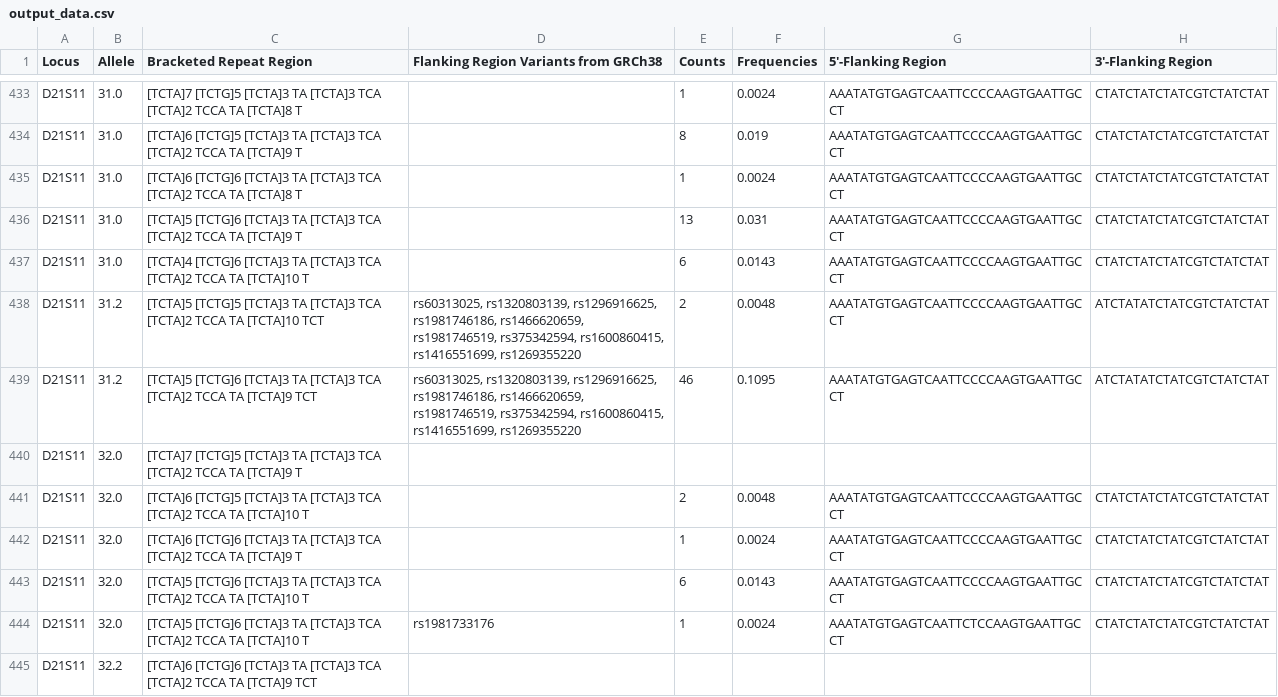
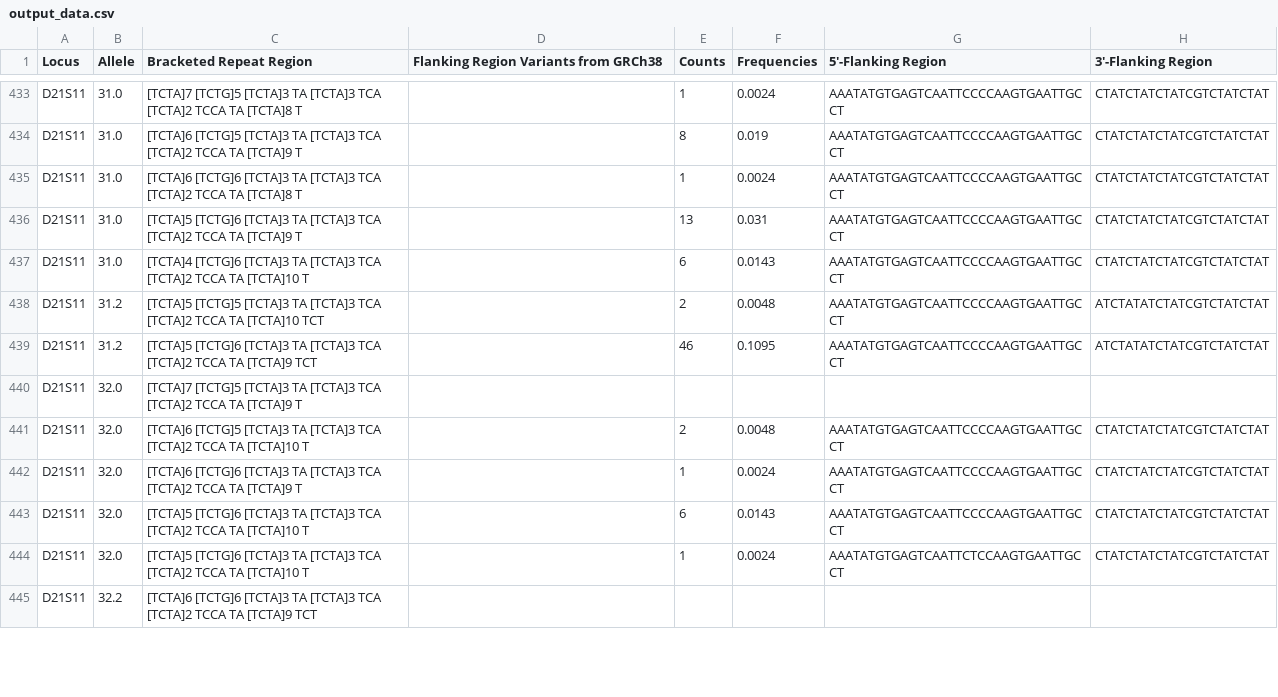
Before and after one commit to Lujza44/bakalarka, a CSV file: data/output_data.csv, drawn as a sheet; only a part is shown, gaps mark what is left out; the diff covers the shown part only.

```diff
--- a/data/output_data.csv
+++ b/data/output_data.csv
@@ -437,4 +437,4 @@ D21S11,31.0,[TCTA]5 [TCTG]6 [TCTA]3 TA [TCTA]3 TCA [TCTA]2 TCCA TA [TCTA]9 T,,13
 D21S11,31.0,[TCTA]4 [TCTG]6 [TCTA]3 TA [TCTA]3 TCA [TCTA]2 TCCA TA [TCTA]10 T,,6,0.0143,AAATATGTGAGTCAATTCCCCAAGTGAATTGCCT,CTATCTATCTATCGTCTATCTAT
-D21S11,31.2,[TCTA]5 [TCTG]5 [TCTA]3 TA [TCTA]3 TCA [TCTA]2 TCCA TA [TCTA]10 TCT,"rs60313025, rs1320803139, rs1296916625, rs1981746186, rs1466620659, rs1981746519, rs375342594, rs1600860415, rs1416551699, rs1269355220",2,0.0048,AAATATGTGAGTCAATTCCCCAAGTGAATTGCCT,ATCTATATCTATCGTCTATCTAT
-D21S11,31.2,[TCTA]5 [TCTG]6 [TCTA]3 TA [TCTA]3 TCA [TCTA]2 TCCA TA [TCTA]9 TCT,"rs60313025, rs1320803139, rs1296916625, rs1981746186, rs1466620659, rs1981746519, rs375342594, rs1600860415, rs1416551699, rs1269355220",46,0.1095,AAATATGTGAGTCAATTCCCCAAGTGAATTGCCT,ATCTATATCTATCGTCTATCTAT
+D21S11,31.2,[TCTA]5 [TCTG]5 [TCTA]3 TA [TCTA]3 TCA [TCTA]2 TCCA TA [TCTA]10 TCT,,2,0.0048,AAATATGTGAGTCAATTCCCCAAGTGAATTGCCT,ATCTATATCTATCGTCTATCTAT
+D21S11,31.2,[TCTA]5 [TCTG]6 [TCTA]3 TA [TCTA]3 TCA [TCTA]2 TCCA TA [TCTA]9 TCT,,46,0.1095,AAATATGTGAGTCAATTCCCCAAGTGAATTGCCT,ATCTATATCTATCGTCTATCTAT
 D21S11,32.0,[TCTA]7 [TCTG]5 [TCTA]3 TA [TCTA]3 TCA [TCTA]2 TCCA TA [TCTA]9 T,,,,,
@@ -443,3 +443,3 @@ D21S11,32.0,[TCTA]6 [TCTG]6 [TCTA]3 TA [TCTA]3 TCA [TCTA]2 TCCA TA [TCTA]9 T,,1,
 D21S11,32.0,[TCTA]5 [TCTG]6 [TCTA]3 TA [TCTA]3 TCA [TCTA]2 TCCA TA [TCTA]10 T,,6,0.0143,AAATATGTGAGTCAATTCCCCAAGTGAATTGCCT,CTATCTATCTATCGTCTATCTAT
-D21S11,32.0,[TCTA]5 [TCTG]6 [TCTA]3 TA [TCTA]3 TCA [TCTA]2 TCCA TA [TCTA]10 T,rs1981733176,1,0.0024,AAATATGTGAGTCAATTCTCCAAGTGAATTGCCT,CTATCTATCTATCGTCTATCTAT
+D21S11,32.0,[TCTA]5 [TCTG]6 [TCTA]3 TA [TCTA]3 TCA [TCTA]2 TCCA TA [TCTA]10 T,,1,0.0024,AAATATGTGAGTCAATTCTCCAAGTGAATTGCCT,CTATCTATCTATCGTCTATCTAT
 D21S11,32.2,[TCTA]6 [TCTG]6 [TCTA]3 TA [TCTA]3 TCA [TCTA]2 TCCA TA [TCTA]9 TCT,,,,,
```
Also changed, not shown: 43 edited cells elsewhere in this file, 7 other files.
